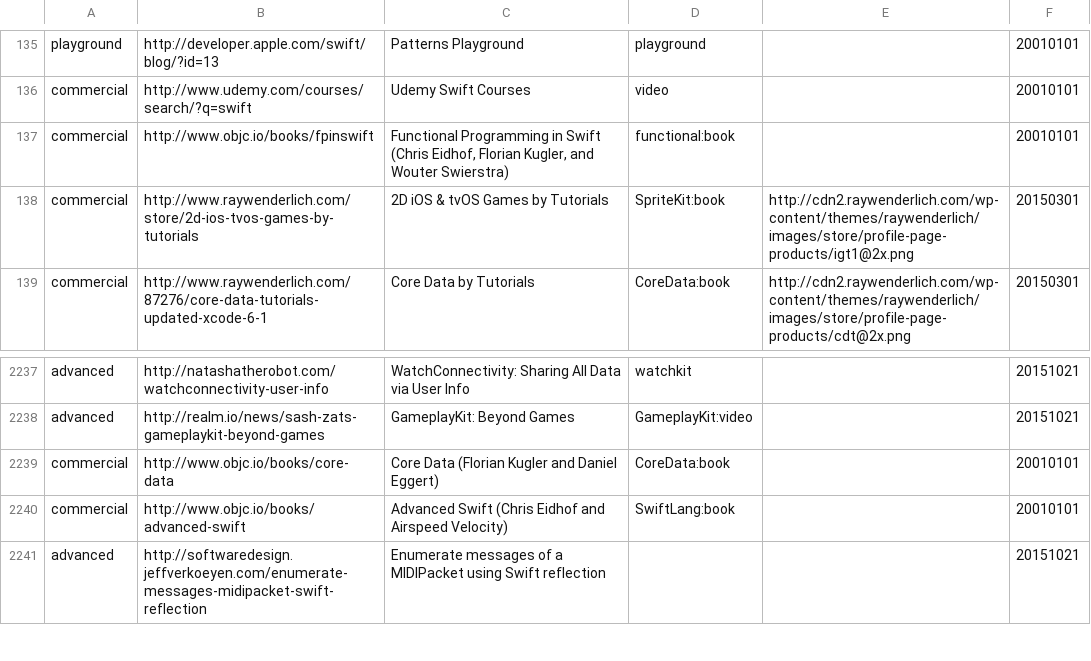
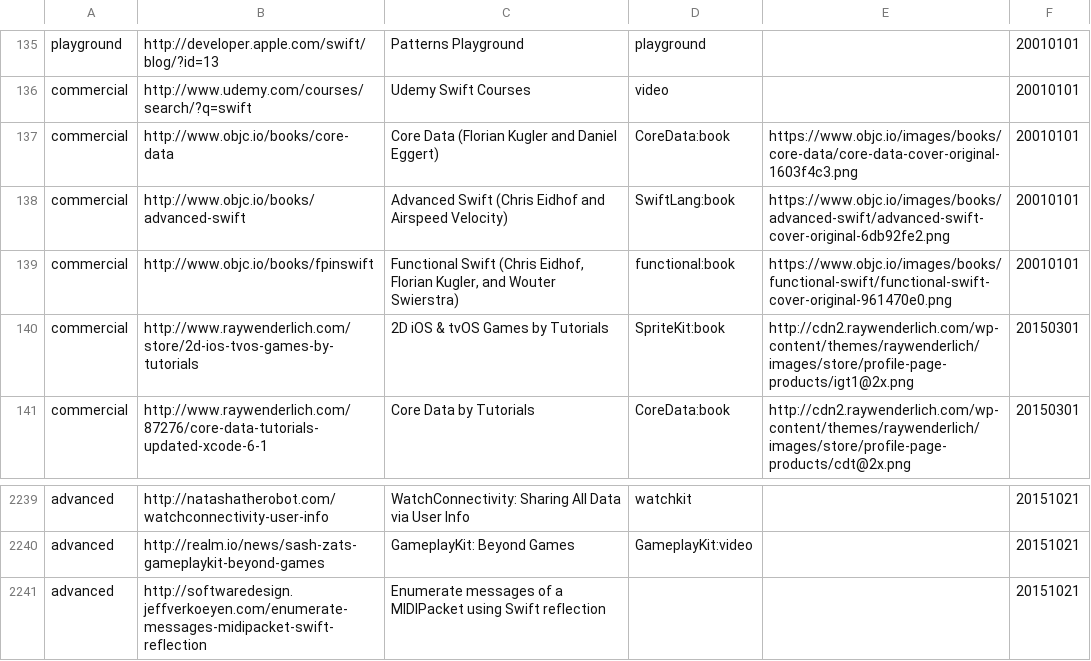
Before and after one commit to melling/SwiftResources, a TSV file: swift_urls.tsv, drawn as a sheet; only a part is shown, gaps mark what is left out.

Commit message:
Adding books

```diff
--- a/swift_urls.tsv
+++ b/swift_urls.tsv
@@ -136,3 +136,5 @@ playground	http://developer.apple.com/swift/blog/?id=13	Patterns Playground	play
 commercial	http://www.udemy.com/courses/search/?q=swift	Udemy Swift Courses	video		20010101
-commercial	http://www.objc.io/books/fpinswift	Functional Programming in Swift (Chris Eidhof, Florian Kugler, and Wouter Swierstra)	functional:book		20010101
+commercial	http://www.objc.io/books/core-data	Core Data (Florian Kugler and Daniel Eggert)	CoreData:book	https://www.objc.io/images/books/core-data/core-data-cover-original-1603f4c3.png	20010101
+commercial	http://www.objc.io/books/advanced-swift	Advanced Swift (Chris Eidhof and Airspeed Velocity)	SwiftLang:book	https://www.objc.io/images/books/advanced-swift/advanced-swift-cover-original-6db92fe2.png	20010101
+commercial	http://www.objc.io/books/fpinswift	Functional Swift (Chris Eidhof, Florian Kugler, and Wouter Swierstra)	functional:book	https://www.objc.io/images/books/functional-swift/functional-swift-cover-original-961470e0.png	20010101
 commercial	http://www.raywenderlich.com/store/2d-ios-tvos-games-by-tutorials	2D iOS & tvOS Games by Tutorials	SpriteKit:book	http://cdn2.raywenderlich.com/wp-content/themes/raywenderlich/images/store/profile-page-products/igt1@2x.png	20150301
@@ -2238,4 +2240,2 @@ advanced	http://natashatherobot.com/watchconnectivity-user-info	WatchConnectivit
 advanced	http://realm.io/news/sash-zats-gameplaykit-beyond-games	GameplayKit: Beyond Games	GameplayKit:video		20151021
-commercial	http://www.objc.io/books/core-data	Core Data (Florian Kugler and Daniel Eggert)	CoreData:book		20010101
-commercial	http://www.objc.io/books/advanced-swift	Advanced Swift (Chris Eidhof and Airspeed Velocity)	SwiftLang:book		20010101
 advanced	http://softwaredesign.jeffverkoeyen.com/enumerate-messages-midipacket-swift-reflection	Enumerate messages of a MIDIPacket using Swift reflection			20151021
```
